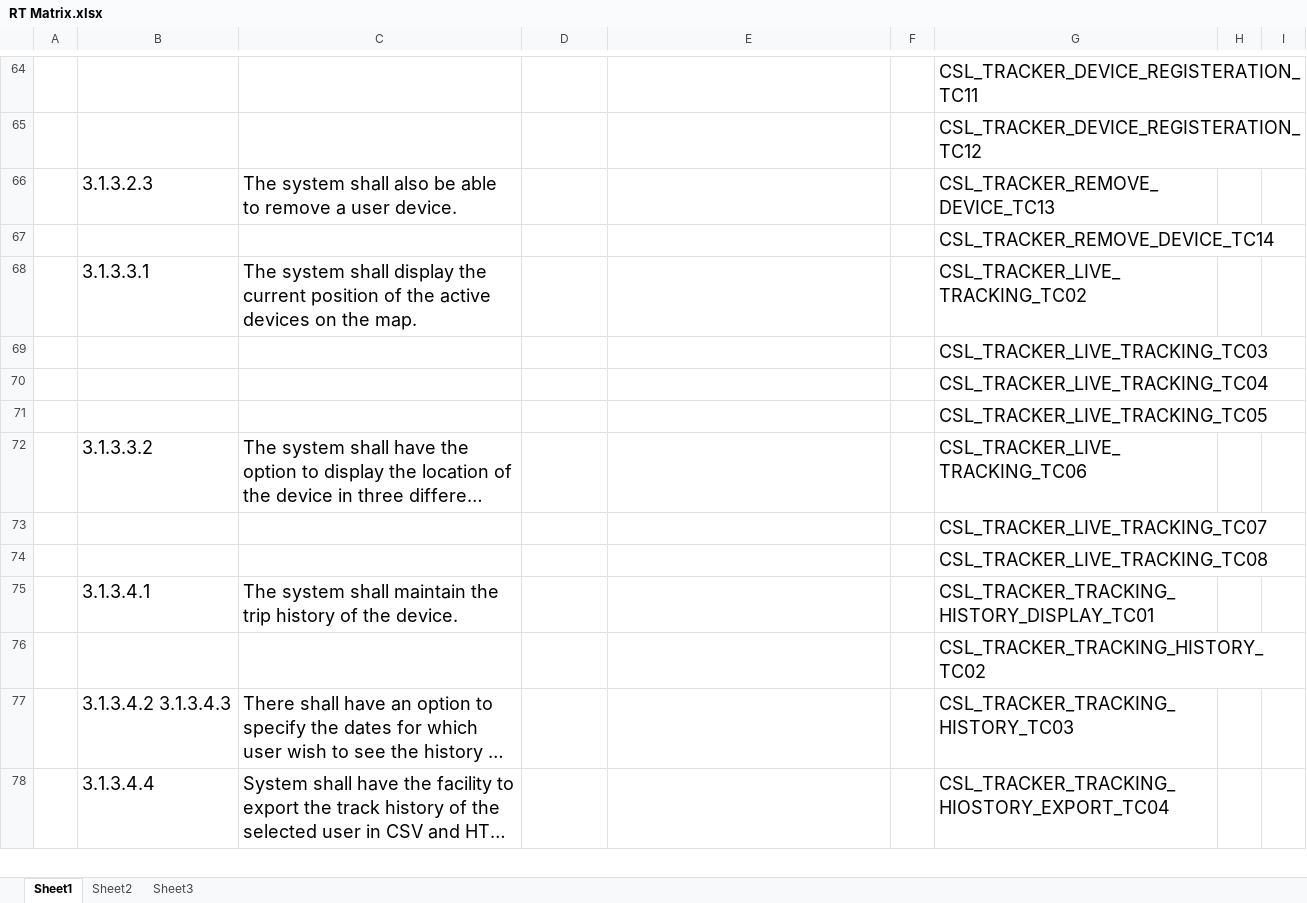
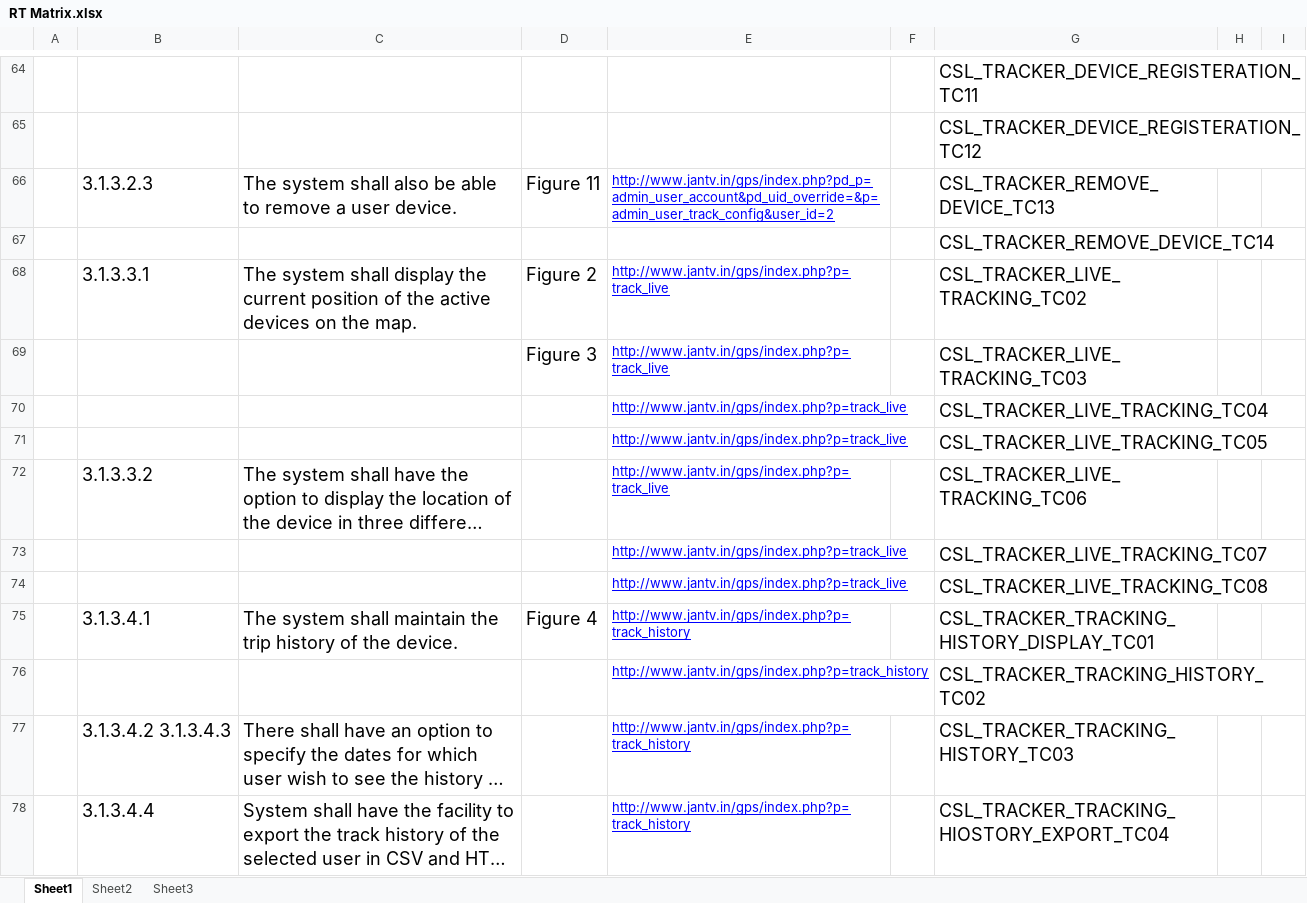
Before and after one commit to csljaipur/compucom, an Excel workbook: ProjectDocs/RT Matrix.xlsx, sheet Sheet1, drawn as a sheet; only a part is shown, gaps mark what is left out; long unchanged cells end in …; values as stored, in another font and other column widths than the file's, no borders; removed rows and columns are numbered as before the commit, all else as after; the diff covers the shown part only; the diff names each change by its address in the sheet, - before the commit and + after, or states it on an @@ line.

```diff
--- a/ProjectDocs/RT Matrix.xlsx (sheet Sheet1)
+++ b/ProjectDocs/RT Matrix.xlsx (sheet Sheet1)
-D66: (empty)
+D66: Figure 11
-E66: (empty)
+E66: http://www.jantv.in/gps/index.php?pd_p=admin_user_account&pd_uid_override=&p=admin_user_track_config&user_id=2
-D68: (empty)
+D68: Figure 2
-E68: (empty)
+E68: http://www.jantv.in/gps/index.php?p=track_live
-row 69:  |  |  |  |  |  | CSL_TRACKER_LIVE_TRACKING_TC03
-row 70:  |  |  |  |  |  | CSL_TRACKER_LIVE_TRACKING_TC04
-row 71:  |  |  |  |  |  | CSL_TRACKER_LIVE_TRACKING_TC05
+row 69:  |  |  | Figure 3 | http://www.jantv.in/gps/index.php?p=track_live |  | CSL_TRACKER_LIVE_TRACKING_TC03
+row 70:  |  |  |  | http://www.jantv.in/gps/index.php?p=track_live |  | CSL_TRACKER_LIVE_TRACKING_TC04
+row 71:  |  |  |  | http://www.jantv.in/gps/index.php?p=track_live |  | CSL_TRACKER_LIVE_TRACKING_TC05
-E72:E74: (empty)
+E72:E74: http://www.jantv.in/gps/index.php?p=track_live
-D75: (empty)
+D75: Figure 4
-E75:E78: (empty)
+E75:E78: http://www.jantv.in/gps/index.php?p=track_history
```
Also changed, not shown: 5 added rows, 6 removed rows and 34 edited cells elsewhere in this sheet, 2 other files.
